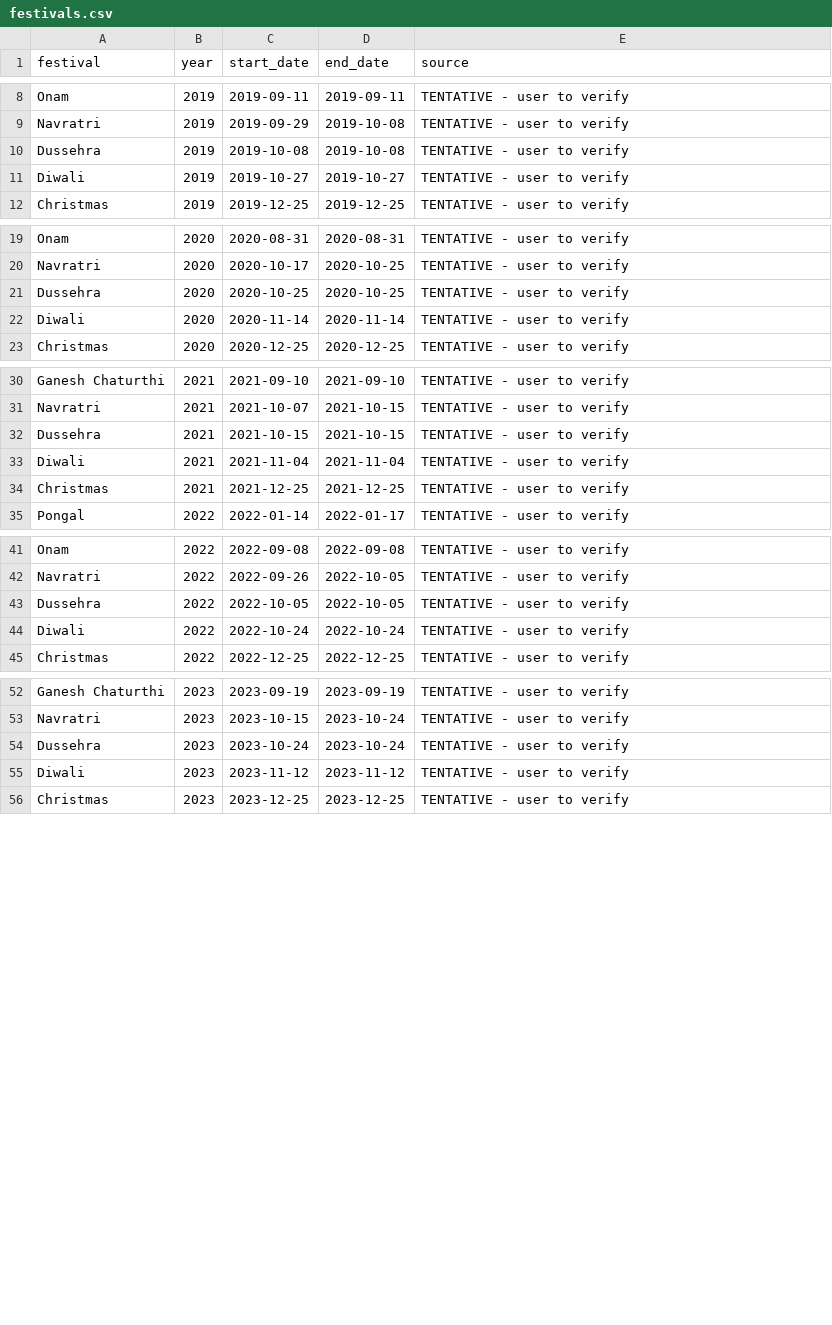
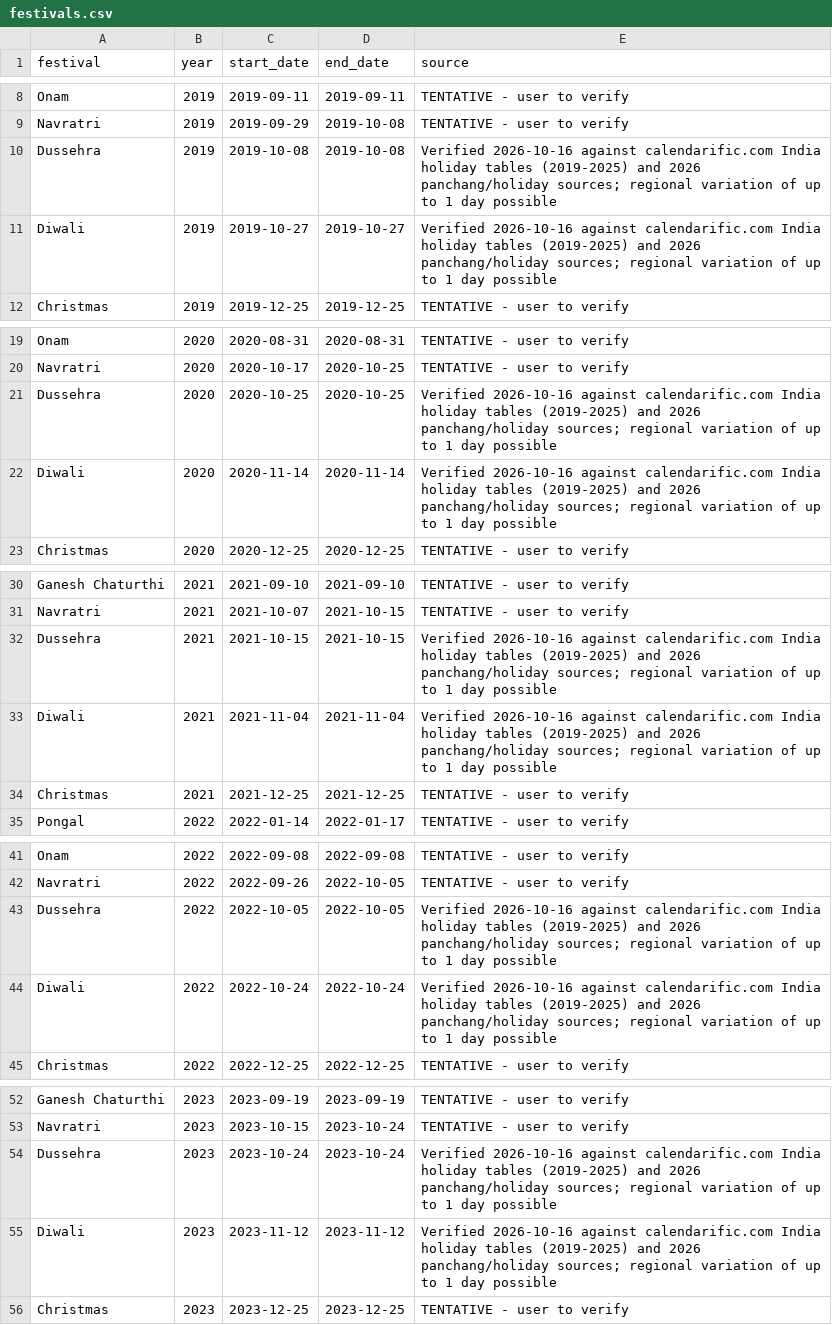
Before and after one commit to Rashmika28/upi-pulse, a CSV file: data/processed/festivals.csv, drawn as a sheet; only a part is shown, gaps mark what is left out; the diff covers the shown part only.

Commit message:
Festival analysis, Power BI exports, documentation

```diff
--- a/data/processed/festivals.csv
+++ b/data/processed/festivals.csv
@@ -9,4 +9,4 @@ Onam,2019,2019-09-11,2019-09-11,TENTATIVE - user to verify
 Navratri,2019,2019-09-29,2019-10-08,TENTATIVE - user to verify
-Dussehra,2019,2019-10-08,2019-10-08,TENTATIVE - user to verify
-Diwali,2019,2019-10-27,2019-10-27,TENTATIVE - user to verify
+Dussehra,2019,2019-10-08,2019-10-08,Verified 2026-10-16 against calendarific.com India holiday tables (2019-2025) and 2026 panchang/holiday sources; regional variation of up to 1 day possible
+Diwali,2019,2019-10-27,2019-10-27,Verified 2026-10-16 against calendarific.com India holiday tables (2019-2025) and 2026 panchang/holiday sources; regional variation of up to 1 day possible
 Christmas,2019,2019-12-25,2019-12-25,TENTATIVE - user to verify
@@ -20,4 +20,4 @@ Onam,2020,2020-08-31,2020-08-31,TENTATIVE - user to verify
 Navratri,2020,2020-10-17,2020-10-25,TENTATIVE - user to verify
-Dussehra,2020,2020-10-25,2020-10-25,TENTATIVE - user to verify
-Diwali,2020,2020-11-14,2020-11-14,TENTATIVE - user to verify
+Dussehra,2020,2020-10-25,2020-10-25,Verified 2026-10-16 against calendarific.com India holiday tables (2019-2025) and 2026 panchang/holiday sources; regional variation of up to 1 day possible
+Diwali,2020,2020-11-14,2020-11-14,Verified 2026-10-16 against calendarific.com India holiday tables (2019-2025) and 2026 panchang/holiday sources; regional variation of up to 1 day possible
 Christmas,2020,2020-12-25,2020-12-25,TENTATIVE - user to verify
@@ -31,4 +31,4 @@ Ganesh Chaturthi,2021,2021-09-10,2021-09-10,TENTATIVE - user to verify
 Navratri,2021,2021-10-07,2021-10-15,TENTATIVE - user to verify
-Dussehra,2021,2021-10-15,2021-10-15,TENTATIVE - user to verify
-Diwali,2021,2021-11-04,2021-11-04,TENTATIVE - user to verify
+Dussehra,2021,2021-10-15,2021-10-15,Verified 2026-10-16 against calendarific.com India holiday tables (2019-2025) and 2026 panchang/holiday sources; regional variation of up to 1 day possible
+Diwali,2021,2021-11-04,2021-11-04,Verified 2026-10-16 against calendarific.com India holiday tables (2019-2025) and 2026 panchang/holiday sources; regional variation of up to 1 day possible
 Christmas,2021,2021-12-25,2021-12-25,TENTATIVE - user to verify
@@ -42,4 +42,4 @@ Onam,2022,2022-09-08,2022-09-08,TENTATIVE - user to verify
 Navratri,2022,2022-09-26,2022-10-05,TENTATIVE - user to verify
-Dussehra,2022,2022-10-05,2022-10-05,TENTATIVE - user to verify
-Diwali,2022,2022-10-24,2022-10-24,TENTATIVE - user to verify
+Dussehra,2022,2022-10-05,2022-10-05,Verified 2026-10-16 against calendarific.com India holiday tables (2019-2025) and 2026 panchang/holiday sources; regional variation of up to 1 day possible
+Diwali,2022,2022-10-24,2022-10-24,Verified 2026-10-16 against calendarific.com India holiday tables (2019-2025) and 2026 panchang/holiday sources; regional variation of up to 1 day possible
 Christmas,2022,2022-12-25,2022-12-25,TENTATIVE - user to verify
@@ -53,4 +53,4 @@ Ganesh Chaturthi,2023,2023-09-19,2023-09-19,TENTATIVE - user to verify
 Navratri,2023,2023-10-15,2023-10-24,TENTATIVE - user to verify
-Dussehra,2023,2023-10-24,2023-10-24,TENTATIVE - user to verify
-Diwali,2023,2023-11-12,2023-11-12,TENTATIVE - user to verify
+Dussehra,2023,2023-10-24,2023-10-24,Verified 2026-10-16 against calendarific.com India holiday tables (2019-2025) and 2026 panchang/holiday sources; regional variation of up to 1 day possible
+Diwali,2023,2023-11-12,2023-11-12,Verified 2026-10-16 against calendarific.com India holiday tables (2019-2025) and 2026 panchang/holiday sources; regional variation of up to 1 day possible
 Christmas,2023,2023-12-25,2023-12-25,TENTATIVE - user to verify
```
Also changed, not shown: 6 edited cells elsewhere in this file, 19 other files.
